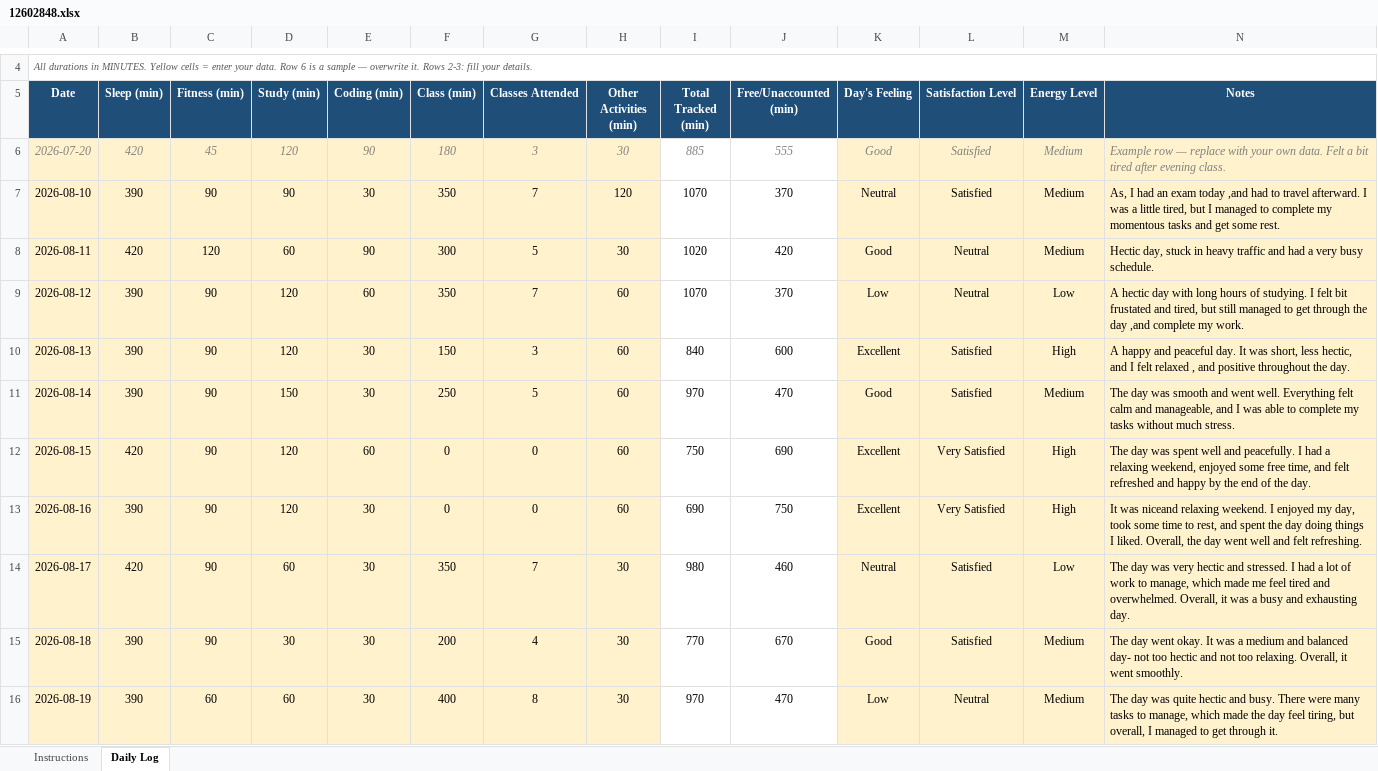
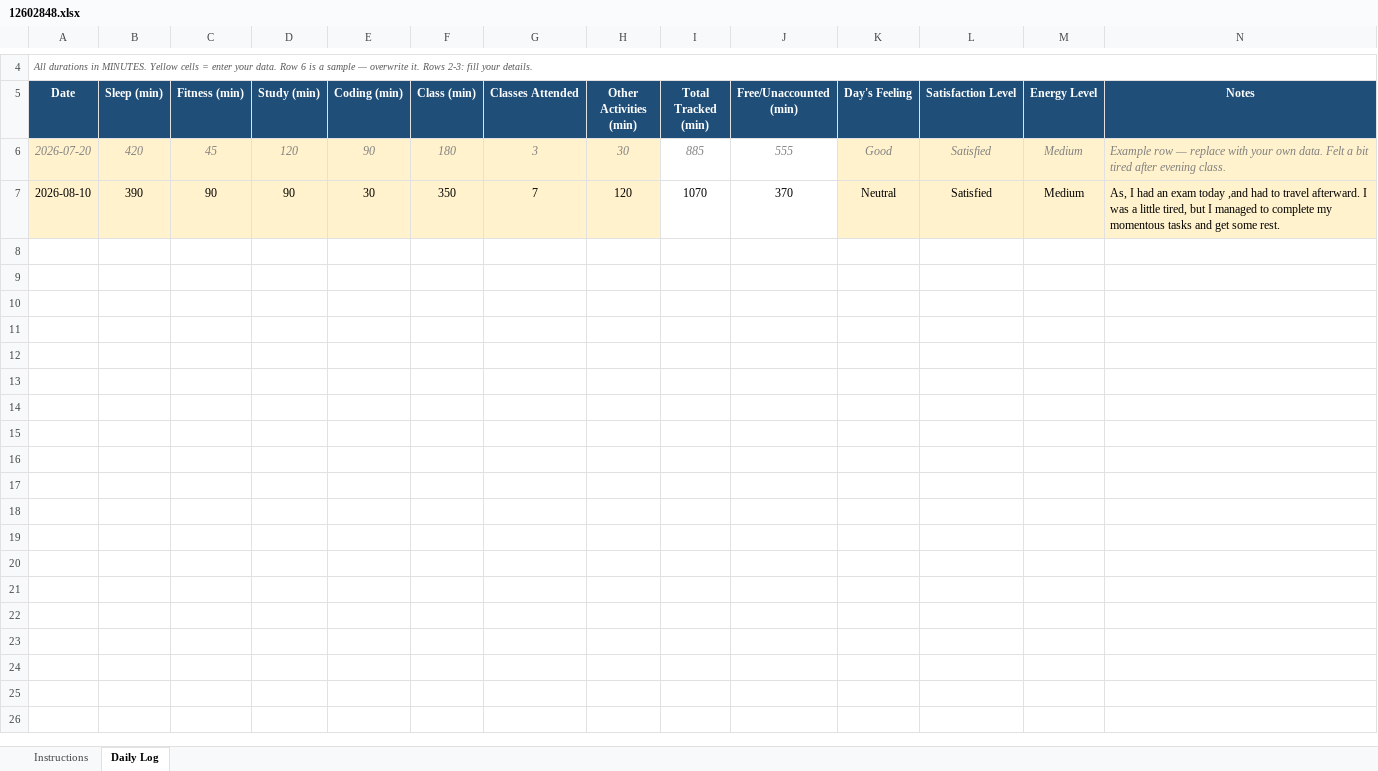
Before and after one commit to Mehakb2414/Python, an Excel workbook: 12602848.xlsx, sheet Daily Log, drawn as a sheet; only a part is shown, gaps mark what is left out; values as stored, in another font and other column widths than the file's, no borders; conditional formats not drawn; the diff covers the shown part only; the diff names each change by its address in the sheet, - before the commit and + after, or states it on an @@ line.

Commit message:
Add files via upload

```diff
--- a/12602848.xlsx (sheet Daily Log)
+++ b/12602848.xlsx (sheet Daily Log)
-row 8: 2026-08-11 | 420 | 120 | 60 | 90 | 300 | 5 | 30 | 1020 | 420 | Good | Neutral | Medium | Hectic day, stuck in heavy traffic and had a very busy schedule.
-row 9: 2026-08-12 | 390 | 90 | 120 | 60 | 350 | 7 | 60 | 1070 | 370 | Low | Neutral | Low | A hectic day with long hours of studying. I felt bit frustated and tired, but still managed to get through the day ,and complete my work.
-row 10: 2026-08-13 | 390 | 90 | 120 | 30 | 150 | 3 | 60 | 840 | 600 | Excellent | Satisfied | High | A happy and peaceful day. It was short, less hectic, and I felt relaxed , and positive throughout the day.
-row 11: 2026-08-14 | 390 | 90 | 150 | 30 | 250 | 5 | 60 | 970 | 470 | Good | Satisfied | Medium | The day was smooth and went well. Everything felt calm and manageable, and I was able to complete my tasks without much stress.
-row 12: 2026-08-15 | 420 | 90 | 120 | 60 | 0 | 0 | 60 | 750 | 690 | Excellent | Very Satisfied | High | The day was spent well and peacefully. I had a relaxing weekend, enjoyed some free time, and felt refreshed and happy by the end of the day.
-row 13: 2026-08-16 | 390 | 90 | 120 | 30 | 0 | 0 | 60 | 690 | 750 | Excellent | Very Satisfied | High | It was niceand relaxing weekend. I enjoyed my day, took some time to rest, and spent the day doing things I liked. Overall, the day went well and felt refreshing.
-row 14: 2026-08-17 | 420 | 90 | 60 | 30 | 350 | 7 | 30 | 980 | 460 | Neutral | Satisfied | Low | The day was very hectic and stressed. I had a lot of work to manage, which made me feel tired and overwhelmed. Overall, it was a busy and exhausting day.
-row 15: 2026-08-18 | 390 | 90 | 30 | 30 | 200 | 4 | 30 | 770 | 670 | Good | Satisfied | Medium | The day went okay. It was a medium and balanced day- not too hectic and not too relaxing. Overall, it went smoothly.
-row 16: 2026-08-19 | 390 | 60 | 60 | 30 | 400 | 8 | 30 | 970 | 470 | Low | Neutral | Medium | The day was quite hectic and busy. There were many tasks to manage, which made the day feel tiring, but overall, I managed to get through it.
```
Also changed, not shown: 18 removed rows elsewhere in this sheet.
